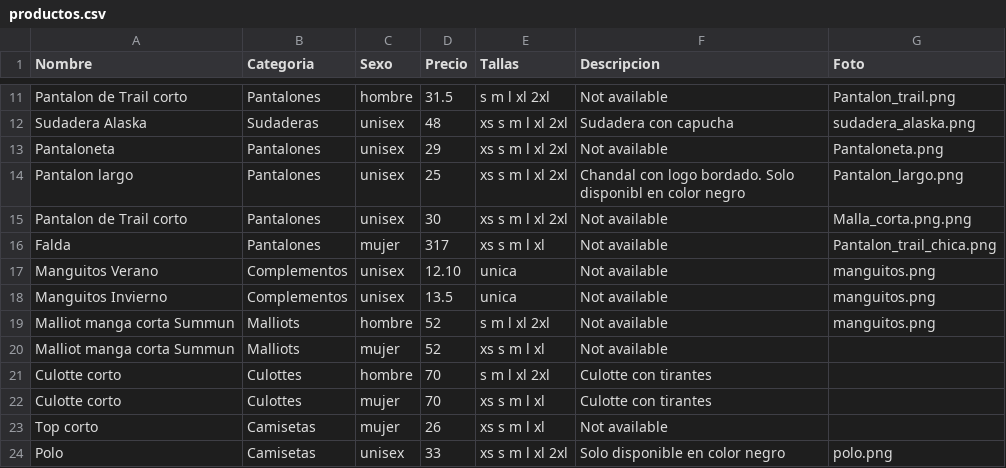
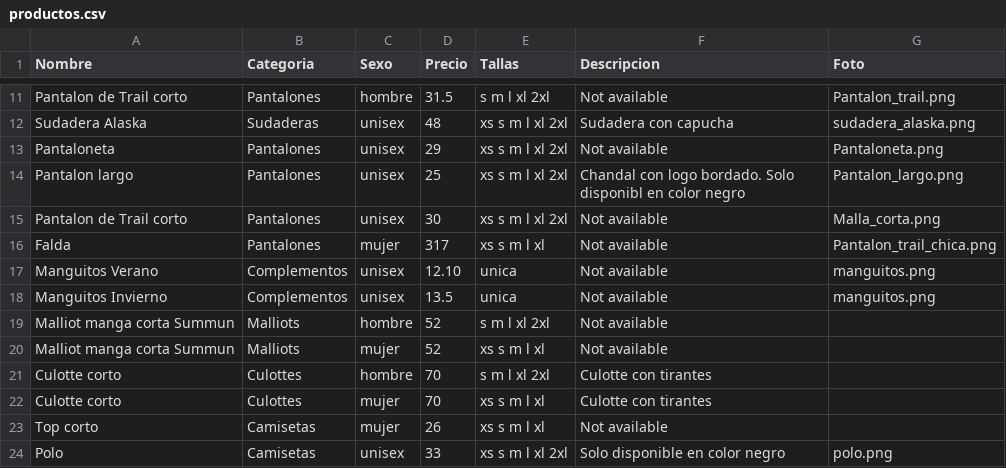
Before and after one commit to IHCantabraba/JabatoVeloz, a CSV file: server/src/utils/Products/productos.csv, drawn as a sheet; only a part is shown, gaps mark what is left out.

Commit message:
Productos-filtro

```diff
--- a/server/src/utils/Products/productos.csv
+++ b/server/src/utils/Products/productos.csv
@@ -14,3 +14,3 @@ Pantaloneta,Pantalones,unisex,29,xs s m l xl 2xl,Not available,Pantaloneta.png
 Pantalon largo,Pantalones,unisex,25,xs s m l xl 2xl,Chandal con logo bordado. Solo disponibl en color negro,Pantalon_largo.png
-Pantalon de Trail corto,Pantalones,unisex,30,xs s m l xl 2xl,Not available,Malla_corta.png.png
+Pantalon de Trail corto,Pantalones,unisex,30,xs s m l xl 2xl,Not available,Malla_corta.png
 Falda,Pantalones,mujer,317,xs s m l xl,Not available,Pantalon_trail_chica.png
@@ -18,3 +18,3 @@ Manguitos Verano,Complementos,unisex,12.10,unica,Not available,manguitos.png
 Manguitos Invierno,Complementos,unisex,13.5,unica,Not available,manguitos.png
-Malliot manga corta Summun,Malliots,hombre,52,s m l xl 2xl,Not available,manguitos.png
+Malliot manga corta Summun,Malliots,hombre,52,s m l xl 2xl,Not available,
 Malliot manga corta Summun,Malliots,mujer,52,xs s m l xl,Not available,
```
Also changed, not shown: 14 other files.
